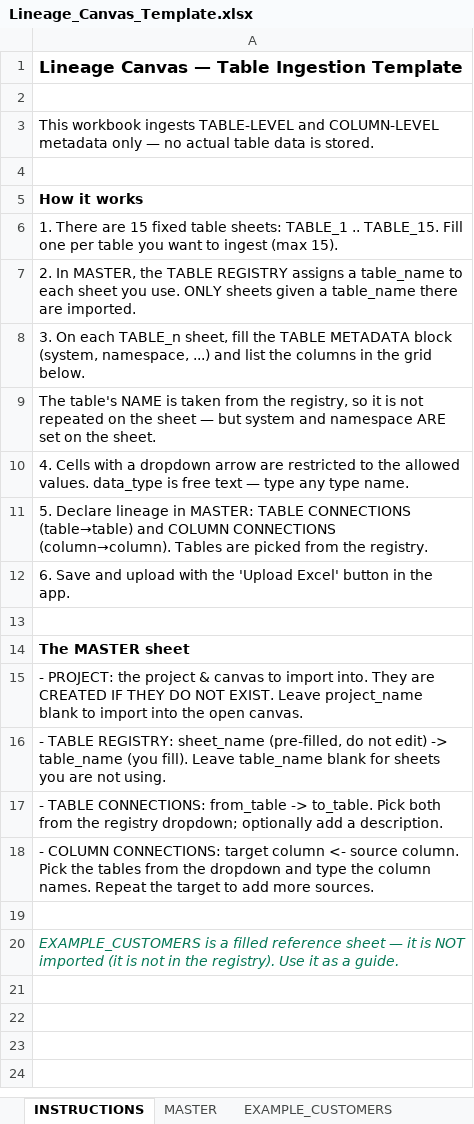
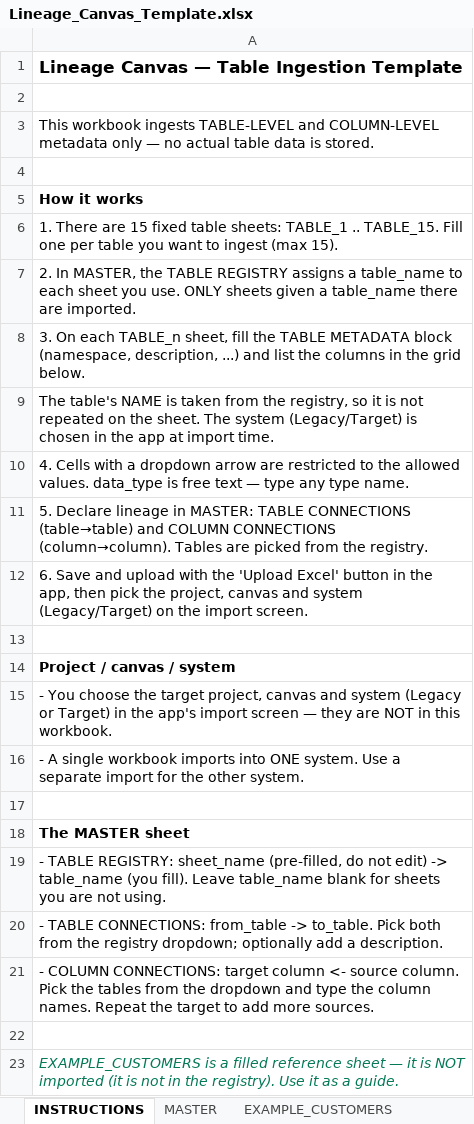
Before and after one commit to cka0326/migrator, an Excel workbook: lineage-canvas/public/templates/Lineage_Canvas_Template.xlsx, sheet INSTRUCTIONS, drawn as a sheet; values as stored, in another font and other column widths than the file's, no borders; removed rows and columns are numbered as before the commit, all else as after; the diff names each change by its address in the sheet, - before the commit and + after, or states it on an @@ line.

Commit message:
refactor: remove project and system configuration from Excel templates to move selection into the app's import workflow.

```diff
--- a/lineage-canvas/public/templates/Lineage_Canvas_Template.xlsx (sheet INSTRUCTIONS)
+++ b/lineage-canvas/public/templates/Lineage_Canvas_Template.xlsx (sheet INSTRUCTIONS)
-A8: …METADATA block (system, namespace, ...) and…
+A8: …METADATA block (namespace, description, ...) and…
-A9: …on the sheet — but system and namespace ARE set on the sheet.
+A9: …on the sheet. The system (Legacy/Target) is chosen in the app at import time.
-A12: …in the app.
+A12: …in the app, then pick the project, canvas and system (Legacy/Target) on the import screen.
+row 13: (empty)
+row 14: Project / canvas / system
+row 15: - You choose the target project, canvas and system (Legacy or Target) in the app's import screen — they are NOT in this workbook.
+row 16: - A single workbook imports into ONE system. Use a separate import for the other system.
-row 15: - PROJECT: the project & canvas to import into. They are CREATED IF THEY DO NOT EXIST. Leave project_name blank to import into the open canvas.
```
Also changed, not shown: sheet MASTER, sheet EXAMPLE_CUSTOMERS, sheet TABLE_1, sheet TABLE_2, sheet TABLE_3, sheet TABLE_4, 11 more sheets, lineage-canvas/public/templates/Lineage_Canvas_Sample_Filled.xlsx, 4 other files.
